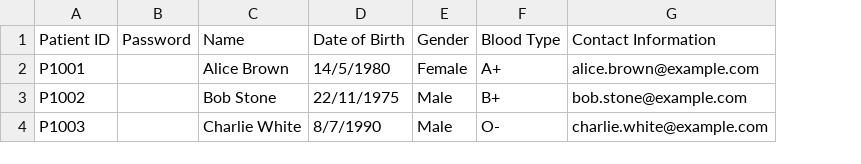
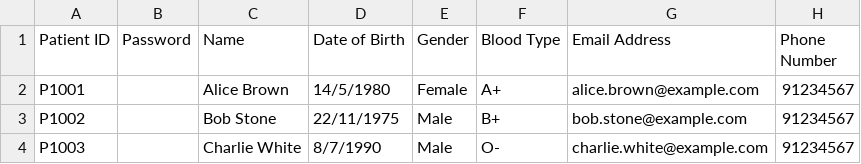
Before and after one commit to shuenwei/SC2002-GroupAssignment, a CSV file: HospitalManagementSystem/data/patientCsv.csv, drawn as a sheet; the diff names each change by its address in the sheet, - before the commit and + after, or states it on an @@ line.

```diff
--- a/HospitalManagementSystem/data/patientCsv.csv
+++ b/HospitalManagementSystem/data/patientCsv.csv
+column H (Phone Number), rows 2-4: all 91234567
-G1: Contact Information
+G1: Email Address
```
Also changed, not shown: HospitalManagementSystem/data/staffCsv.csv, 2 other files.
